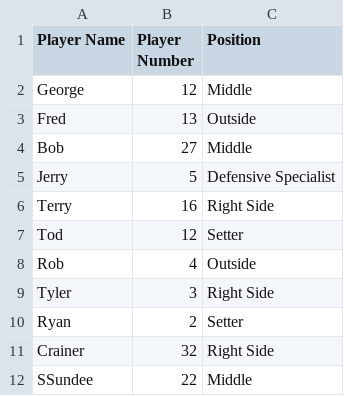
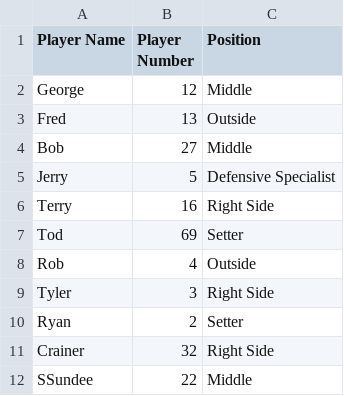
Before and after one commit to roobtj11/Volleyball-Basketball-and-Tennis-project1, a CSV file: Volleyball/Rosters/Spike.csv (was Volleyball/Rosters/Team1.csv), drawn as a sheet.

```diff
--- a/Volleyball/Rosters/Team1.csv
+++ b/Volleyball/Rosters/Spike.csv
@@ -6,3 +6,3 @@ Jerry,5,Defensive Specialist
 Terry,16,Right Side
-Tod,12,Setter
+Tod,69,Setter
 Rob,4,Outside
```
Also changed, not shown: Volleyball/Rosters/EPIC.csv, 5 other files.
